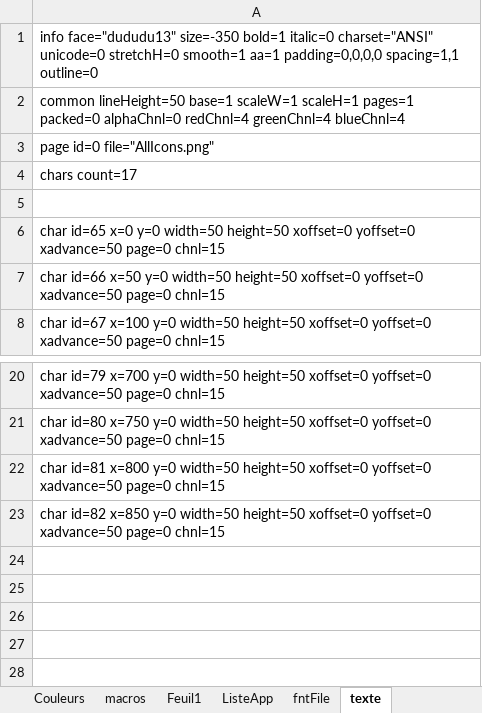
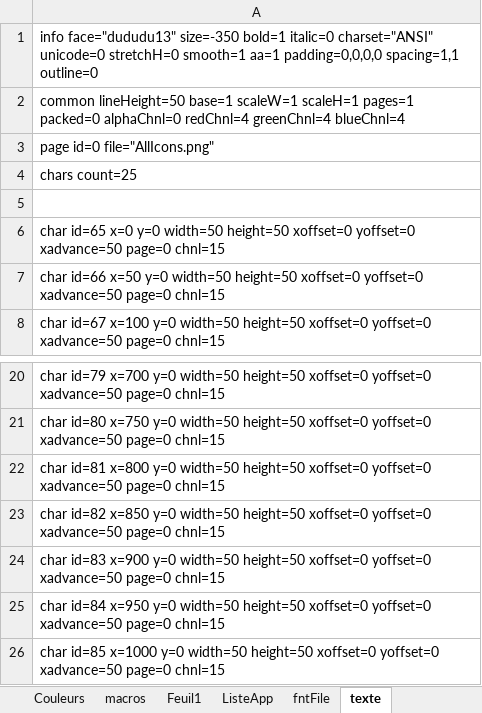
Before and after one commit to dududu13/Garmin_Project_Watch, an Excel workbook: Macros ProjectsWatch.xlsm, sheet texte, drawn as a sheet; only a part is shown, gaps mark what is left out; values as stored, in another font and other column widths than the file's, no borders; the diff names each change by its address in the sheet, - before the commit and + after, or states it on an @@ line.

```diff
--- a/Macros ProjectsWatch.xlsm (sheet texte)
+++ b/Macros ProjectsWatch.xlsm (sheet texte)
-A4: chars count=17
+A4: chars count=25
+row 24: char id=83 x=900 y=0 width=50 height=50 xoffset=0 yoffset=0 xadvance=50 page=0 chnl=15
+row 25: char id=84 x=950 y=0 width=50 height=50 xoffset=0 yoffset=0 xadvance=50 page=0 chnl=15
+row 26: char id=85 x=1000 y=0 width=50 height=50 xoffset=0 yoffset=0 xadvance=50 page=0 chnl=15
```
Also changed, not shown: sheet Feuil1, sheet macros, sheet fntFile, formulas that keep their value, charts or pictures, 41 other files.
